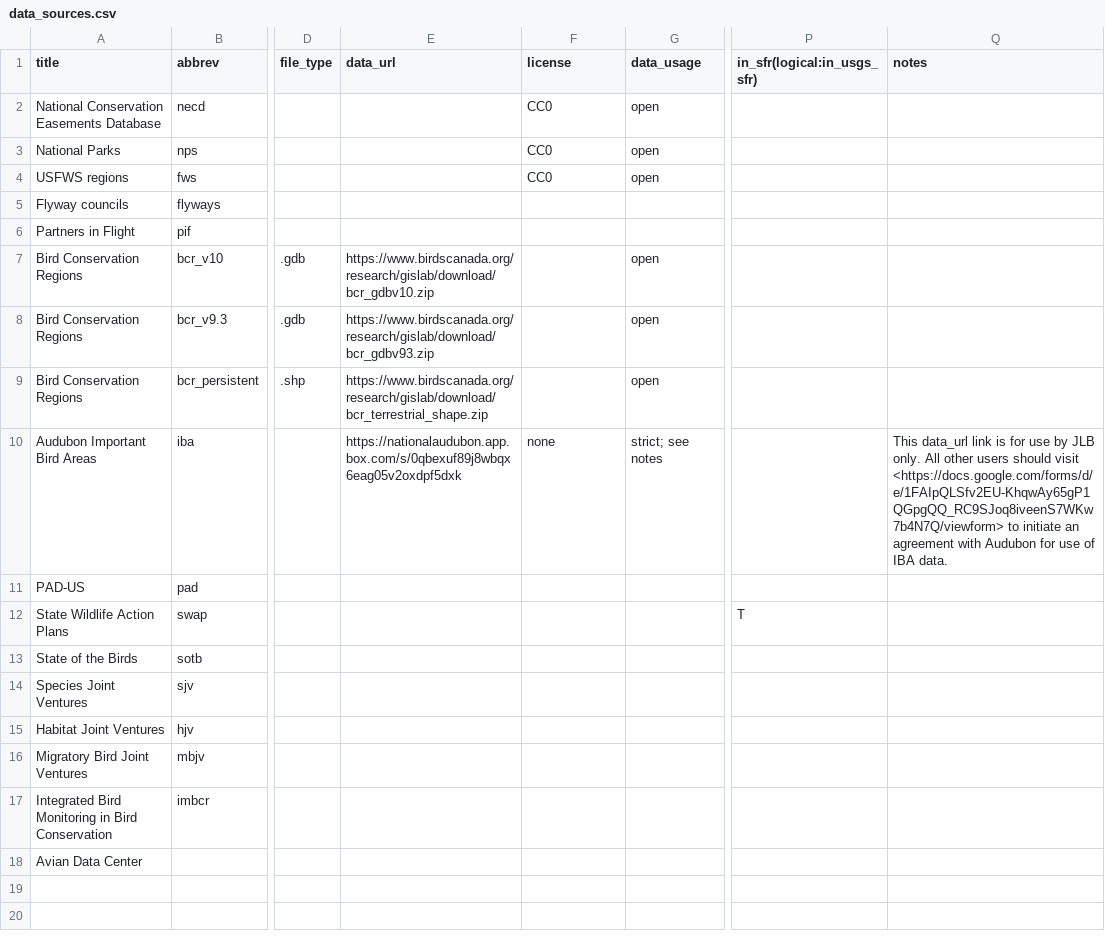
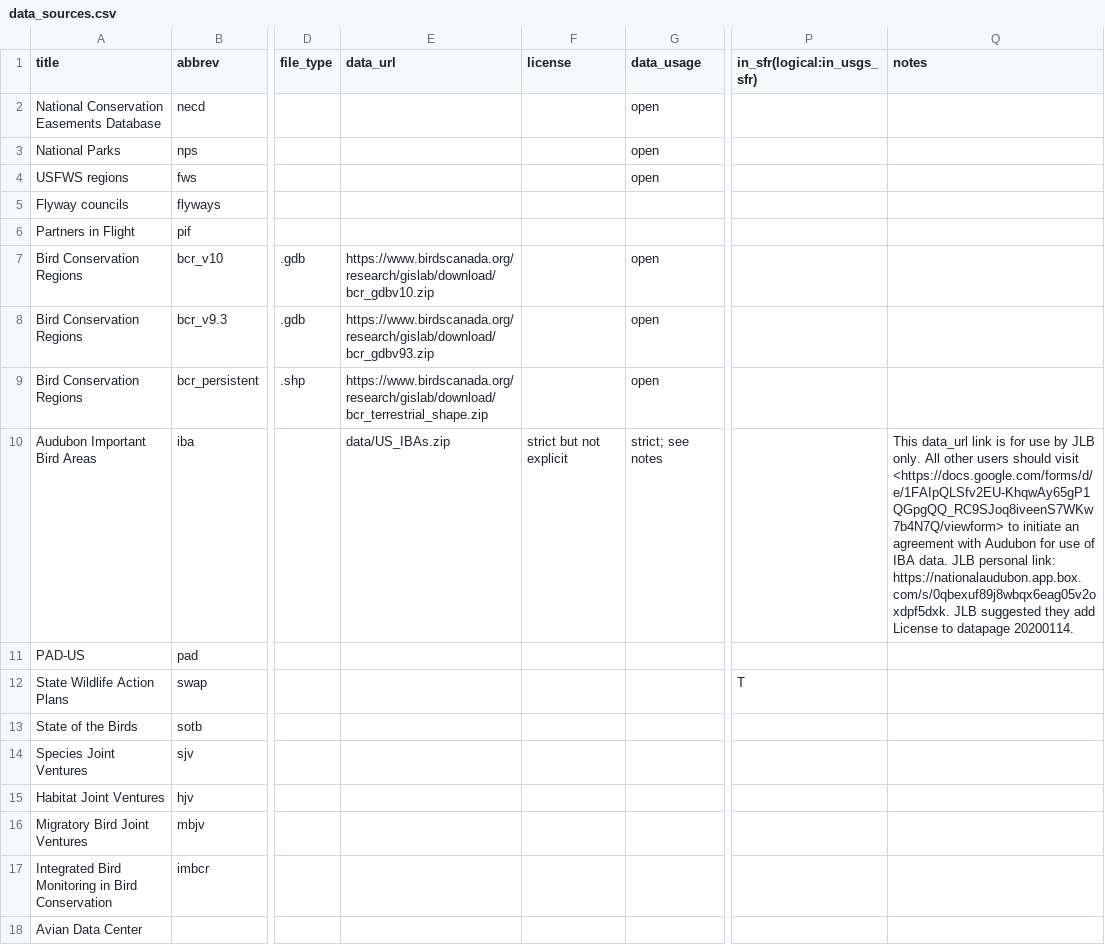
Before and after one commit to USAvian/USAvian, a CSV file: data/data_sources.csv, drawn as a sheet; only a part is shown, gaps mark what is left out; the diff names each change by its address in the sheet, - before the commit and + after, or states it on an @@ line.

Commit message:
Add IBA raw data
This data is for JLB use only.

There is no simple link to get to their download page (audubon) so must save here temporarily until we figure out (a) an agreement for data usage in this product and (b) storage options.

```diff
--- a/data/data_sources.csv
+++ b/data/data_sources.csv
-F2:F4 (license): CC0
+F2:F4 (license): (empty)
-E10 (data_url): https://nationalaudubon.app.box.com/s/0qbexuf89j8wbqx6eag05v2oxdpf5dxk
+E10 (data_url): data/US_IBAs.zip
-F10 (license): none
+F10 (license): strict but not explicit
-Q10 (notes): …IBA data.
+Q10 (notes): …IBA data. JLB personal link: https://nationalaudubon.app.box.com/s/0qbexuf89j8wbqx6eag05v2oxdpf5dxk. JLB suggested they add License to datapage 20200114.
```
Also changed, not shown: 1 other file.
